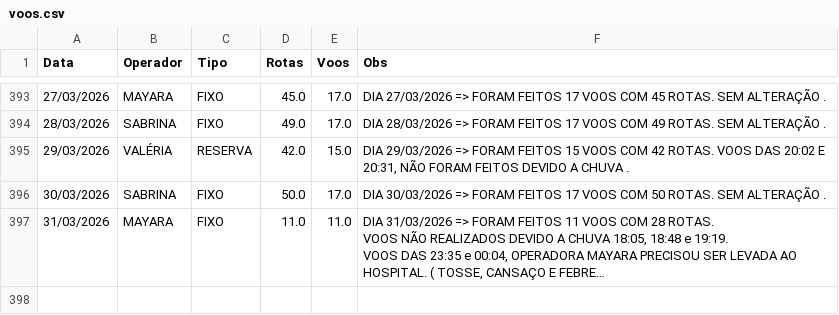
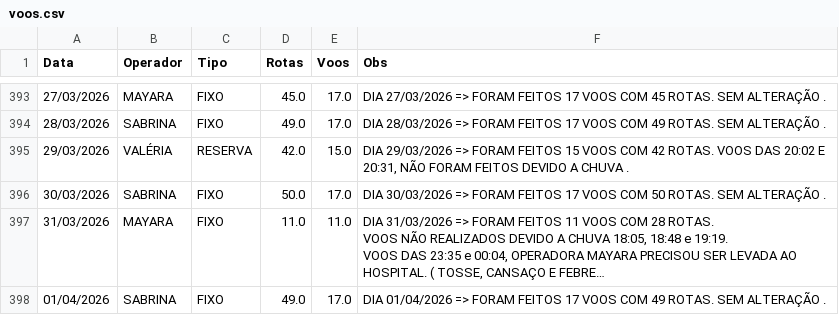
Before and after one commit to notyalcc/Dashboard_unificado, a CSV file: voos.csv, drawn as a sheet; only a part is shown, gaps mark what is left out; long unchanged cells end in …; the diff names each change by its address in the sheet, - before the commit and + after, or states it on an @@ line.

Commit message:
Atualizando voos via App

```diff
--- a/voos.csv
+++ b/voos.csv
+row 398: 01/04/2026 | SABRINA | FIXO | 49.0 | 17.0 | DIA 01/04/2026 => FORAM FEITOS 17 VOOS COM 49 ROTAS. SEM ALTERAÇÃO .
```
